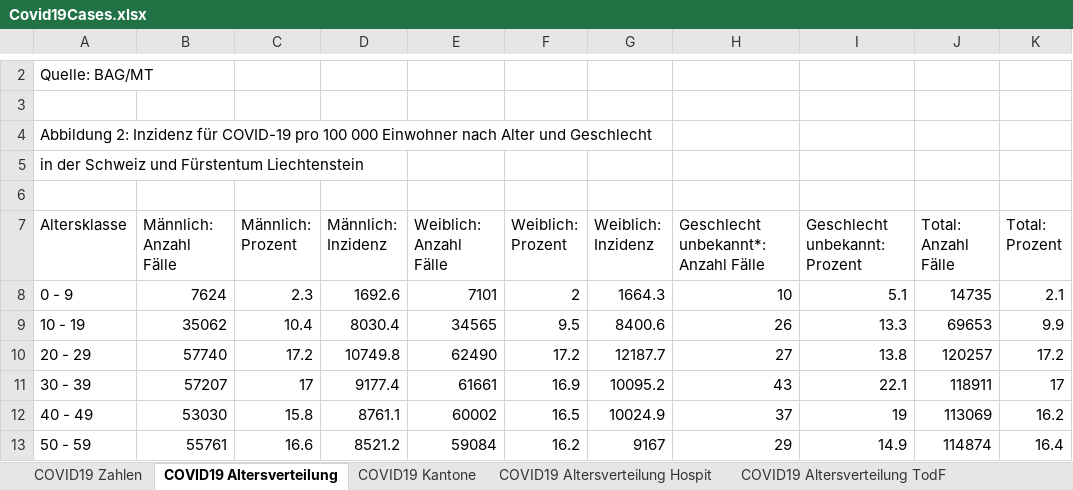
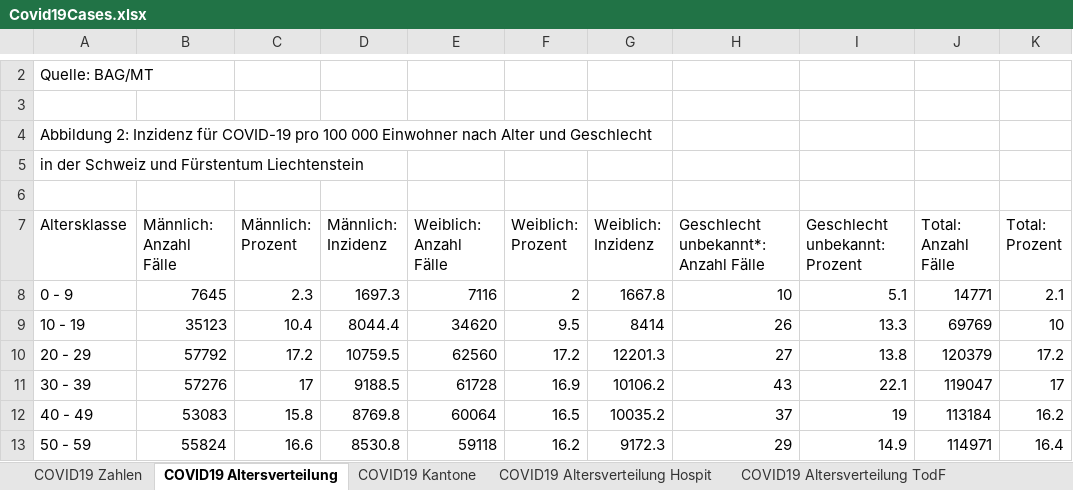
Before and after one commit to dankaufmann/f-curve, an Excel workbook: Data/Covid19Cases.xlsx, sheet COVID19 Altersverteilung, drawn as a sheet; only a part is shown, gaps mark what is left out; values as stored, in another font and other column widths than the file's, no borders; the diff covers the shown part only; the diff names each change by its address in the sheet, - before the commit and + after, or states it on an @@ line.

```diff
--- a/Data/Covid19Cases.xlsx (sheet COVID19 Altersverteilung)
+++ b/Data/Covid19Cases.xlsx (sheet COVID19 Altersverteilung)
-B8 (Männlich: Anzahl Fälle): 7624
+B8 (Männlich: Anzahl Fälle): 7645
-D8 (Männlich: Inzidenz): 1692.6
+D8 (Männlich: Inzidenz): 1697.3
-E8 (Weiblich: Anzahl Fälle): 7101
+E8 (Weiblich: Anzahl Fälle): 7116
-G8 (Weiblich: Inzidenz): 1664.3
+G8 (Weiblich: Inzidenz): 1667.8
-J8 (Total: Anzahl Fälle): 14735
+J8 (Total: Anzahl Fälle): 14771
-B9 (Männlich: Anzahl Fälle): 35062
+B9 (Männlich: Anzahl Fälle): 35123
-D9 (Männlich: Inzidenz): 8030.4
+D9 (Männlich: Inzidenz): 8044.4
-E9 (Weiblich: Anzahl Fälle): 34565
+E9 (Weiblich: Anzahl Fälle): 34620
-G9 (Weiblich: Inzidenz): 8400.6
+G9 (Weiblich: Inzidenz): 8414
-J9 (Total: Anzahl Fälle): 69653
+J9 (Total: Anzahl Fälle): 69769
-K9 (Total: Prozent): 9.9
+K9 (Total: Prozent): 10
-B10 (Männlich: Anzahl Fälle): 57740
+B10 (Männlich: Anzahl Fälle): 57792
-D10 (Männlich: Inzidenz): 10749.8
+D10 (Männlich: Inzidenz): 10759.5
-E10 (Weiblich: Anzahl Fälle): 62490
+E10 (Weiblich: Anzahl Fälle): 62560
-G10 (Weiblich: Inzidenz): 12187.7
+G10 (Weiblich: Inzidenz): 12201.3
-J10 (Total: Anzahl Fälle): 120257
+J10 (Total: Anzahl Fälle): 120379
-B11 (Männlich: Anzahl Fälle): 57207
+B11 (Männlich: Anzahl Fälle): 57276
-D11 (Männlich: Inzidenz): 9177.4
+D11 (Männlich: Inzidenz): 9188.5
-E11 (Weiblich: Anzahl Fälle): 61661
+E11 (Weiblich: Anzahl Fälle): 61728
-G11 (Weiblich: Inzidenz): 10095.2
+G11 (Weiblich: Inzidenz): 10106.2
-J11 (Total: Anzahl Fälle): 118911
+J11 (Total: Anzahl Fälle): 119047
-B12 (Männlich: Anzahl Fälle): 53030
+B12 (Männlich: Anzahl Fälle): 53083
-D12 (Männlich: Inzidenz): 8761.1
+D12 (Männlich: Inzidenz): 8769.8
-E12 (Weiblich: Anzahl Fälle): 60002
+E12 (Weiblich: Anzahl Fälle): 60064
-G12 (Weiblich: Inzidenz): 10024.9
+G12 (Weiblich: Inzidenz): 10035.2
-J12 (Total: Anzahl Fälle): 113069
+J12 (Total: Anzahl Fälle): 113184
-B13 (Männlich: Anzahl Fälle): 55761
+B13 (Männlich: Anzahl Fälle): 55824
-D13 (Männlich: Inzidenz): 8521.2
+D13 (Männlich: Inzidenz): 8530.8
-E13 (Weiblich: Anzahl Fälle): 59084
+E13 (Weiblich: Anzahl Fälle): 59118
-G13 (Weiblich: Inzidenz): 9167
+G13 (Weiblich: Inzidenz): 9172.3
-J13 (Total: Anzahl Fälle): 114874
+J13 (Total: Anzahl Fälle): 114971
```
Also changed, not shown: 16 edited cells elsewhere in this sheet, sheet COVID19 Zahlen, sheet COVID19 Kantone, sheet COVID19 Altersverteilung Hospit, sheet COVID19 Isolation Quarantäne, sheet COVID19 Altersverteilung TodF, Data/Covid19CasesJH.xlsx, 43 other files.
